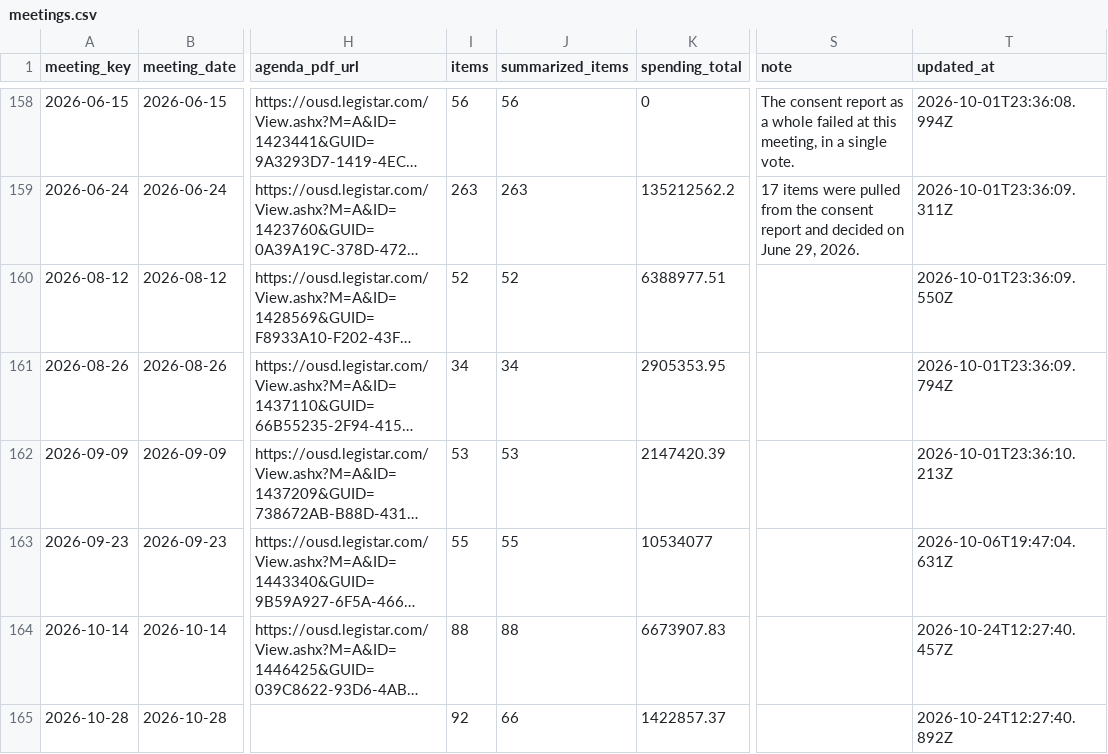
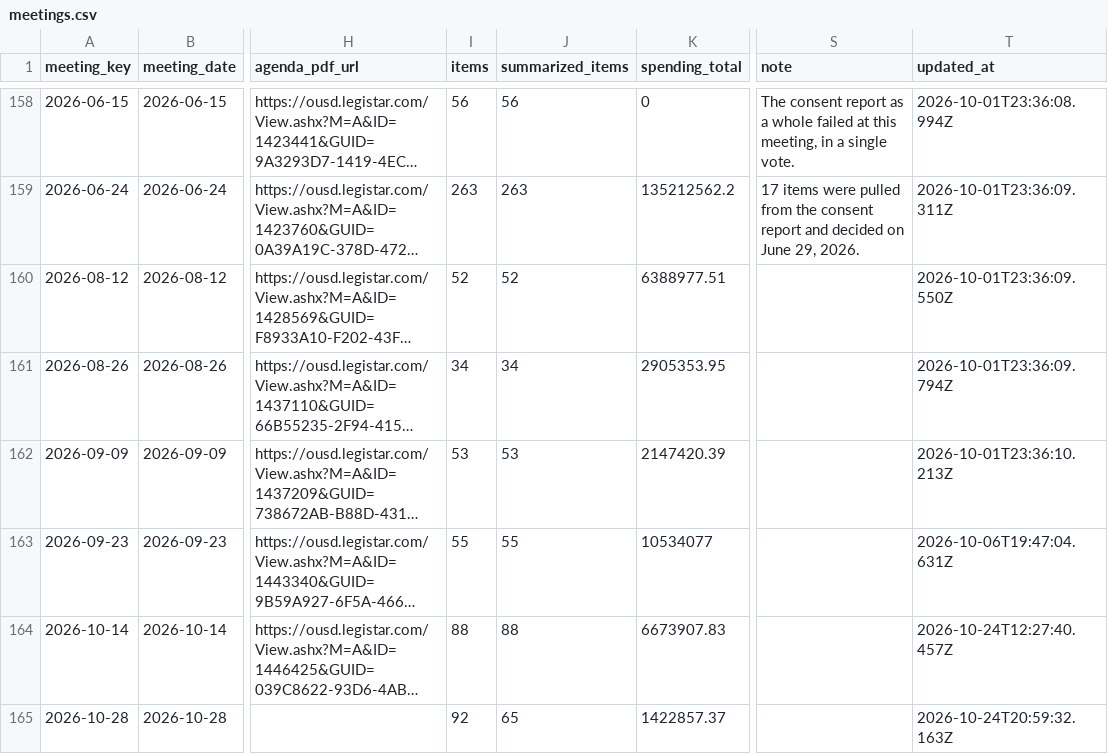
Before and after one commit to oakvs/ousd-consent-data, a CSV file: data/exports/meetings.csv, drawn as a sheet; only a part is shown, gaps mark what is left out; long unchanged cells end in …; the diff names each change by its address in the sheet, - before the commit and + after, or states it on an @@ line.

```diff
--- a/data/exports/meetings.csv
+++ b/data/exports/meetings.csv
-J165 (summarized_items): 66
+J165 (summarized_items): 65
-T165 (updated_at): 2026-10-24T12:27:40.892Z
+T165 (updated_at): 2026-10-24T20:59:32.163Z
```
Also changed, not shown: data/exports/meetings/2026-10-28.csv, 11 other files.
